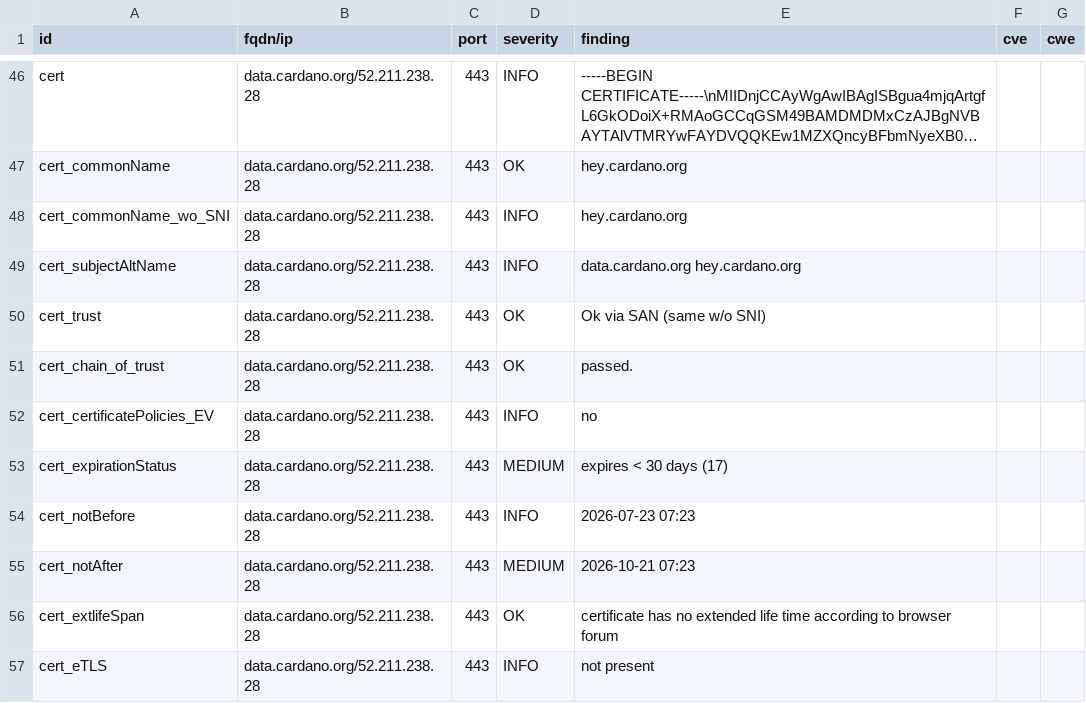
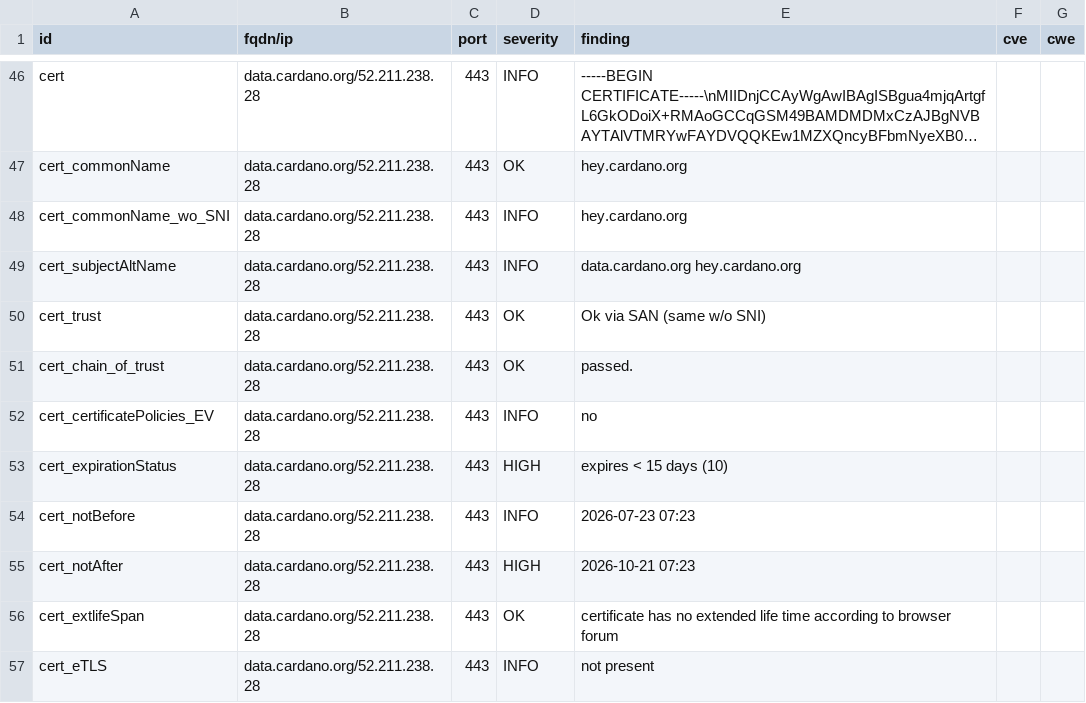
Before and after one commit to gufmar/dashlord, a CSV file: results/aHR0cHM6Ly9kYXRhLmNhcmRhbm8ub3Jn/testssl.csv, drawn as a sheet; only a part is shown, gaps mark what is left out; long unchanged cells end in ….

```diff
--- a/results/aHR0cHM6Ly9kYXRhLmNhcmRhbm8ub3Jn/testssl.csv
+++ b/results/aHR0cHM6Ly9kYXRhLmNhcmRhbm8ub3Jn/testssl.csv
@@ -52,5 +52,5 @@
 "cert_certificatePolicies_EV","data.cardano.org/52.211.238.28","443","INFO","no","",""
-"cert_expirationStatus","data.cardano.org/52.211.238.28","443","MEDIUM","expires < 30 days (17)","",""
+"cert_expirationStatus","data.cardano.org/52.211.238.28","443","HIGH","expires < 15 days (10)","",""
 "cert_notBefore","data.cardano.org/52.211.238.28","443","INFO","2026-07-23 07:23","",""
-"cert_notAfter","data.cardano.org/52.211.238.28","443","MEDIUM","2026-10-21 07:23","",""
+"cert_notAfter","data.cardano.org/52.211.238.28","443","HIGH","2026-10-21 07:23","",""
 "cert_extlifeSpan","data.cardano.org/52.211.238.28","443","OK","certificate has no extended life time according to browser forum","",""
```
Also changed, not shown: 9 other files.
